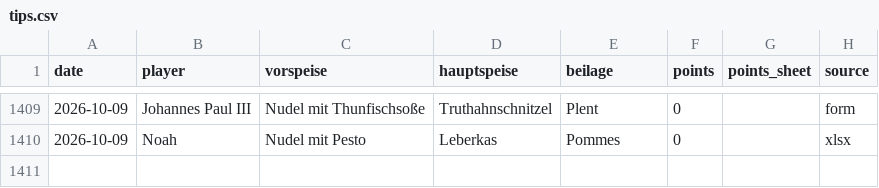
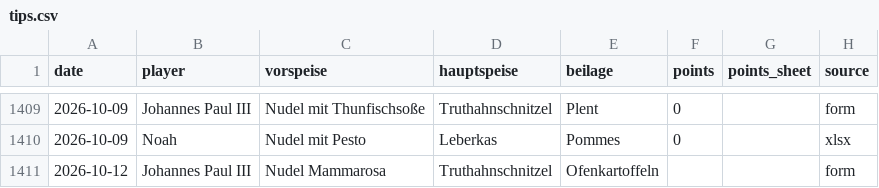
Before and after one commit to giova-giovanni/tippspielcalcolator, a CSV file: data/tips.csv, drawn as a sheet; only a part is shown, gaps mark what is left out.

Commit message:
Tipp 2026-10-12 Johannes Paul III via Website

```diff
--- a/data/tips.csv
+++ b/data/tips.csv
@@ -1410 +1410,2 @@ date,player,vorspeise,hauptspeise,beilage,points,points_sheet,source
 2026-10-09,Noah,Nudel mit Pesto,Leberkas,Pommes,0,,xlsx
+2026-10-12,Johannes Paul III,Nudel Mammarosa,Truthahnschnitzel,Ofenkartoffeln,,,form
```
